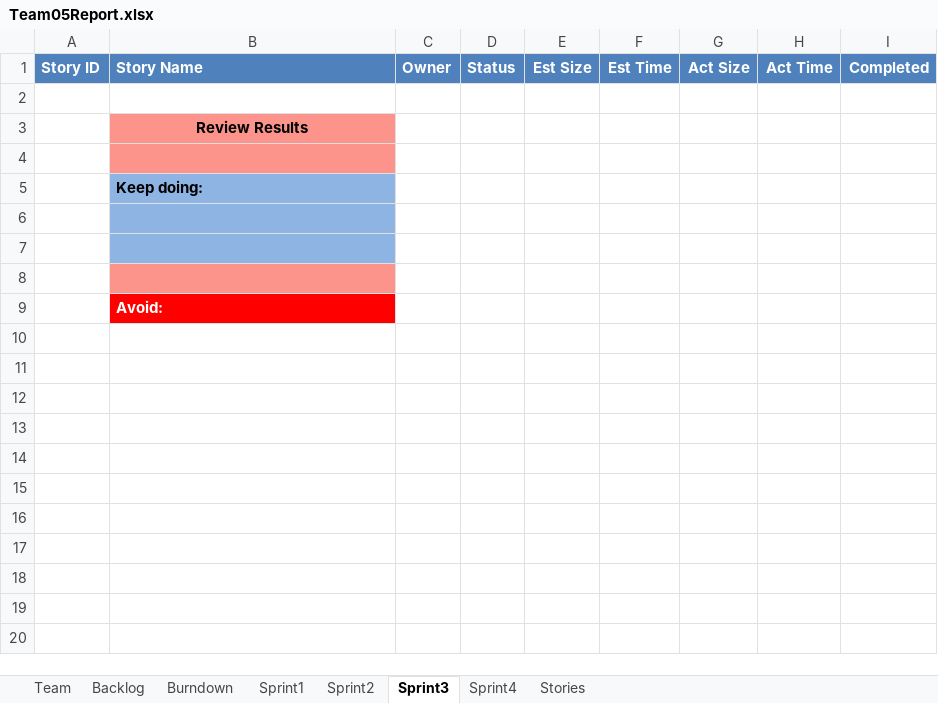
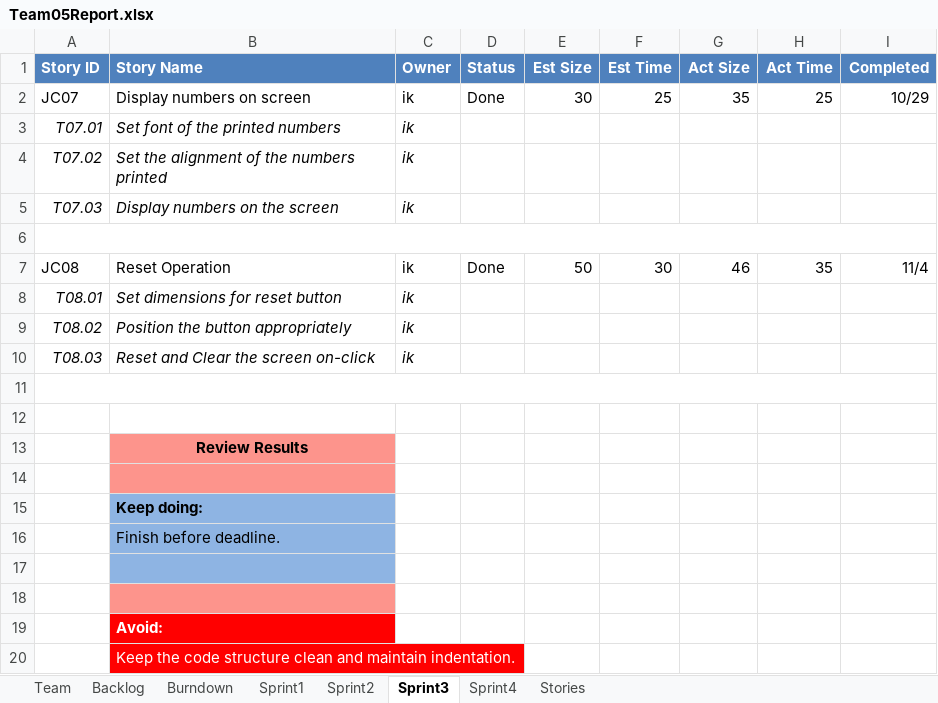
Before and after one commit to Maestrodobis/Calculator_546, an Excel workbook: Team05Report.xlsx, sheet Sprint3, drawn as a sheet; values as stored, in another font and other column widths than the file's, no borders; addresses are those after the commit; the diff names each change by its address in the sheet, - before the commit and + after, or states it on an @@ line.

Commit message:
Sprint 3 log updated.

```diff
--- a/Team05Report.xlsx (sheet Sprint3)
+++ b/Team05Report.xlsx (sheet Sprint3)
+row 2: JC07 | Display numbers on screen | ik | Done | 30 | 25 | 35 | 25 | 10/29
+row 3: T07.01 | Set font of the printed numbers | ik
+row 4: T07.02 | Set the alignment of the numbers printed | ik
+row 5: T07.03 | Display numbers on the screen | ik
+row 6: (empty)
+row 7: JC08 | Reset Operation | ik | Done | 50 | 30 | 46 | 35 | 11/4
+row 8: T08.01 | Set dimensions for reset button | ik
+row 9: T08.02 | Position the button appropriately | ik
+row 10: T08.03 | Reset and Clear the screen on-click | ik
+row 11: (empty)
-B16 (Story Name): (empty)
+B16 (Story Name): Finish before deadline.
+row 20:  | Keep the code structure clean and maintain indentation.
```
Also changed, not shown: sheet Stories, sheet Burndown, sheet Backlog, charts or pictures.
